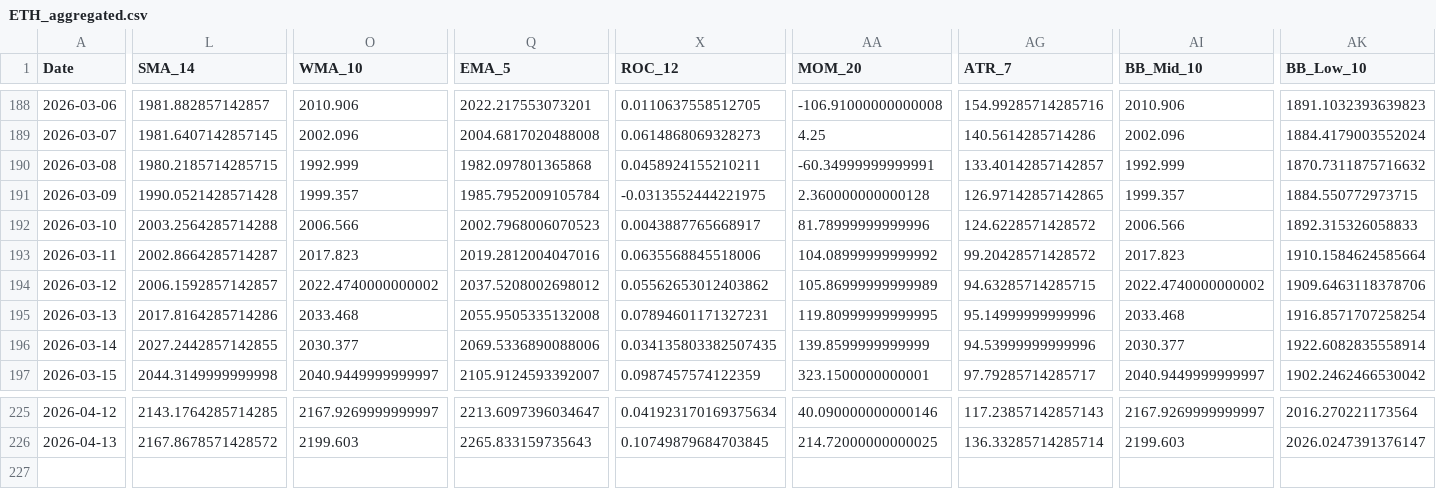
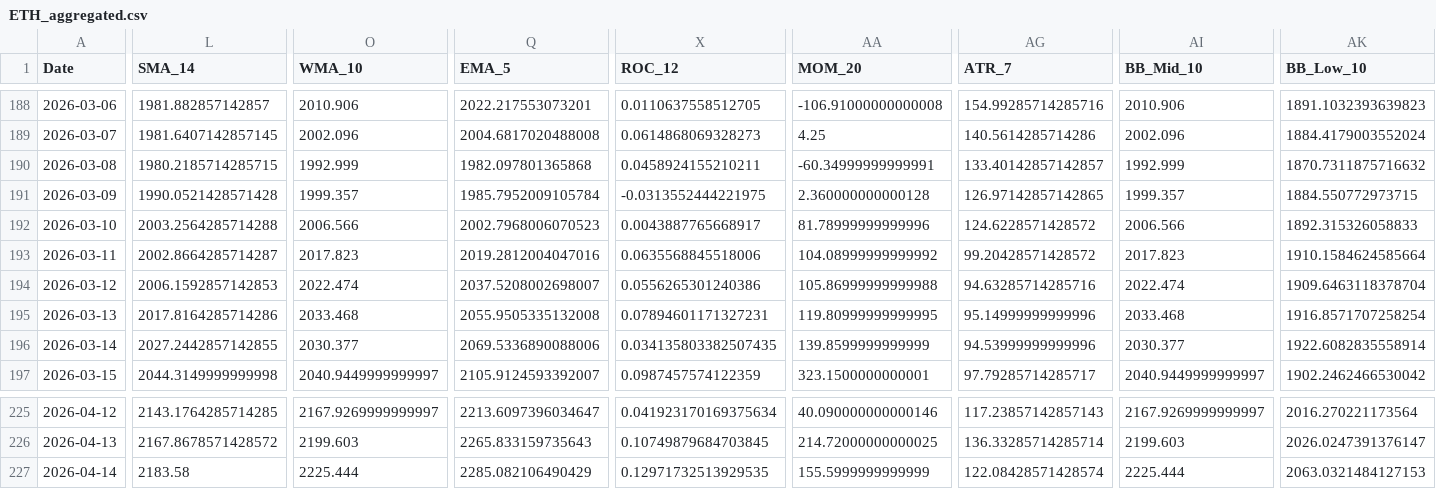
Before and after one commit to JintaoLiuorJoey/coinbase-ohlcv-data, a CSV file: data/ETH_aggregated.csv, drawn as a sheet; only a part is shown, gaps mark what is left out; rows hold the shown columns only; the diff covers the shown part only; the diff names each change by its address in the sheet, - before the commit and + after, or states it on an @@ line.

```diff
--- a/data/ETH_aggregated.csv
+++ b/data/ETH_aggregated.csv
-L194 (SMA_14): 2006.1592857142857
+L194 (SMA_14): 2006.1592857142853
-O194 (WMA_10): 2022.4740000000002
+O194 (WMA_10): 2022.474
-Q194 (EMA_5): 2037.5208002698012
+Q194 (EMA_5): 2037.5208002698007
-X194 (ROC_12): 0.05562653012403862
+X194 (ROC_12): 0.0556265301240386
-AA194 (MOM_20): 105.86999999999989
+AA194 (MOM_20): 105.86999999999988
-AG194 (ATR_7): 94.63285714285715
+AG194 (ATR_7): 94.63285714285716
-AI194 (BB_Mid_10): 2022.4740000000002
+AI194 (BB_Mid_10): 2022.474
-AK194 (BB_Low_10): 1909.6463118378706
+AK194 (BB_Low_10): 1909.6463118378704
+row 227: 2026-04-14 | 2183.58 | 2225.444 | 2285.082106490429 | 0.12971732513929535 | 155.5999999999999 | 122.08428571428574 | 2225.444 | 2063.0321484127153
```
Also changed, not shown: 4 edited cells elsewhere in this file, data/BTC_aggregated.csv, data/XRP_aggregated.csv.
